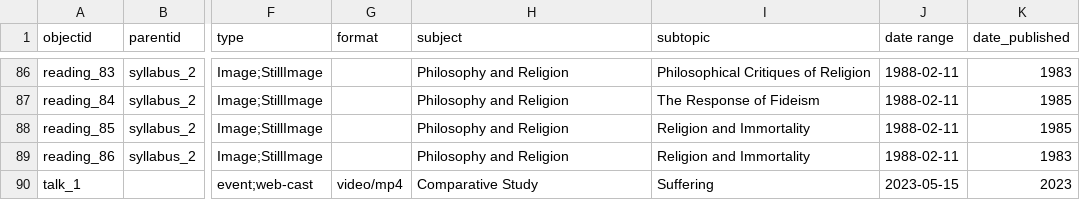
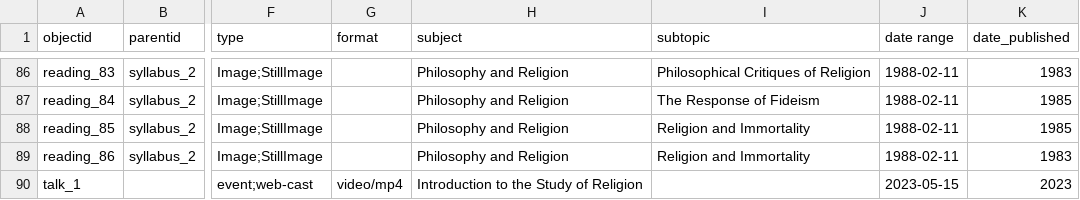
Before and after one commit to ALoptrader/rlg1000_history_demo, a CSV file: _data/rlg1000-metadata.csv, drawn as a sheet; only a part is shown, gaps mark what is left out; the diff covers the shown part only; the diff names each change by its address in the sheet, - before the commit and + after, or states it on an @@ line.

Commit message:
updated metadata

```diff
--- a/_data/rlg1000-metadata.csv
+++ b/_data/rlg1000-metadata.csv
-H90 (subject): Comparative Study
+H90 (subject): Introduction to the Study of Religion
-I90 (subtopic): Suffering
+I90 (subtopic): (empty)
```
Also changed, not shown: 1 added row and 2 edited cells elsewhere in this file.
